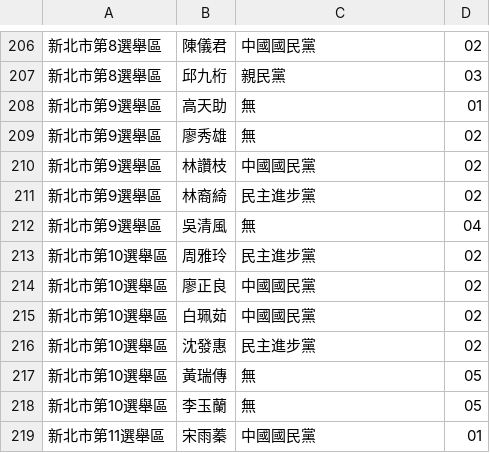
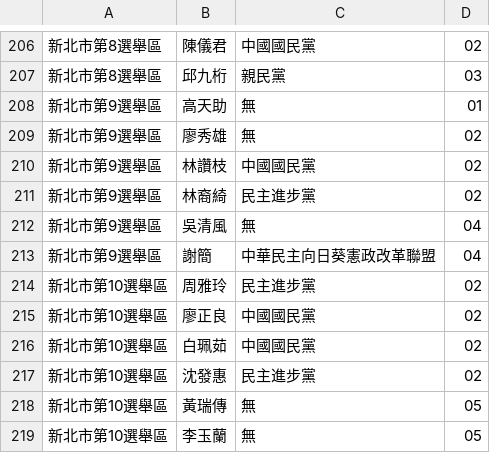
Before and after one commit to kiang/elections, a CSV file: Console/Command/data/2014_candidates/直轄市議員.csv, drawn as a sheet; only a part is shown, gaps mark what is left out; the shorter side is filled out with more unchanged rows; the diff names each change by its address in the sheet, - before the commit and + after, or states it on an @@ line.

```diff
--- a/Console/Command/data/2014_candidates/直轄市議員.csv
+++ b/Console/Command/data/2014_candidates/直轄市議員.csv
+row 213: 新北市第9選舉區 | 謝簡 | 中華民主向日葵憲政改革聯盟 | 04
```
Also changed, not shown: Console/Command/data/2014_candidates/村里長.csv, Console/Command/data/2014_candidates/鄉鎮市民代表.csv.
